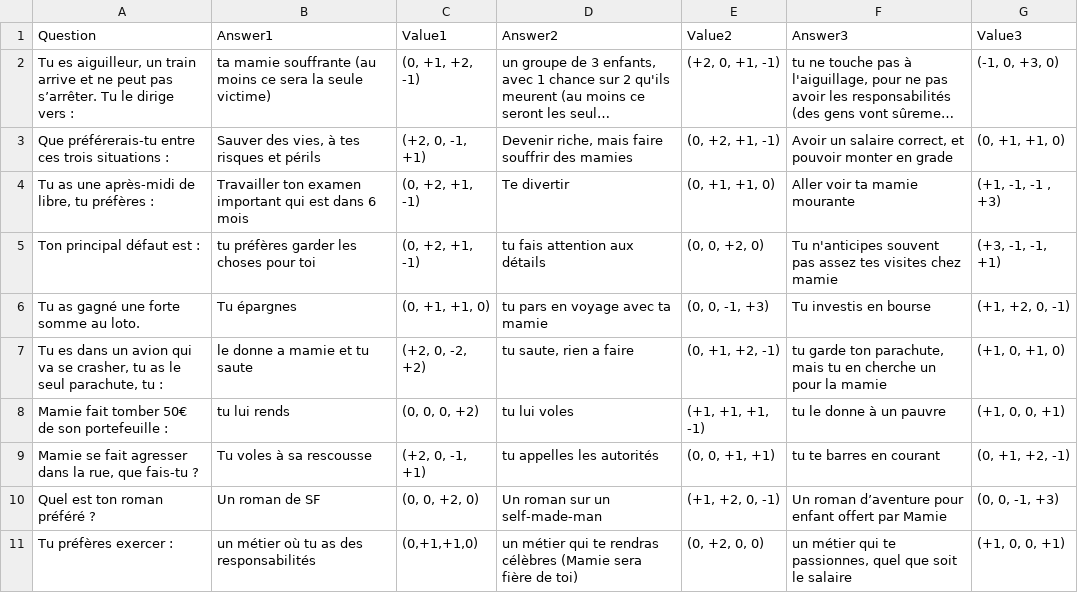
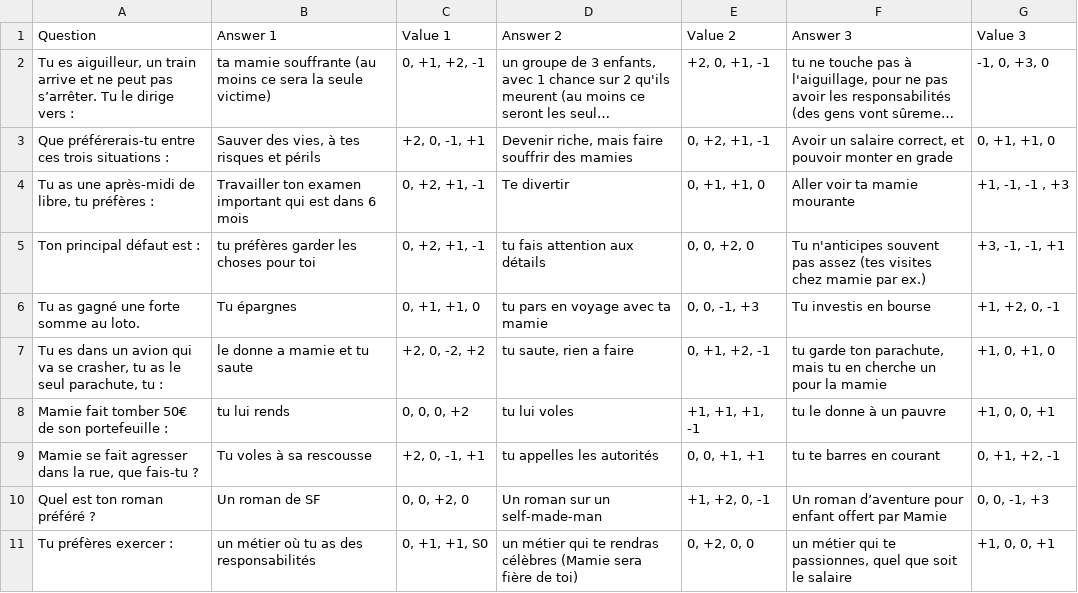
Before and after one commit to Fismoto/Choixpeau_Magique, a CSV file: Questions.csv, drawn as a sheet; long unchanged cells end in …; the diff names each change by its address in the sheet, - before the commit and + after, or states it on an @@ line.

```diff
--- a/Questions.csv
+++ b/Questions.csv
-B1: Answer1
+B1: Answer 1
-C1: Value1
+C1: Value 1
-D1: Answer2
+D1: Answer 2
-E1: Value2
+E1: Value 2
-F1: Answer3
+F1: Answer 3
-G1: Value3
+G1: Value 3
-C2 (Value 1): (0, +1, +2, -1)
+C2 (Value 1): 0, +1, +2, -1
-E2 (Value 2): (+2, 0, +1, -1)
+E2 (Value 2): +2, 0, +1, -1
-G2 (Value 3): (-1, 0, +3, 0)
+G2 (Value 3): -1, 0, +3, 0
-C3 (Value 1): (+2, 0, -1, +1)
+C3 (Value 1): +2, 0, -1, +1
-E3 (Value 2): (0, +2, +1, -1)
+E3 (Value 2): 0, +2, +1, -1
-G3 (Value 3): (0, +1, +1, 0)
+G3 (Value 3): 0, +1, +1, 0
-C4:C5 (Value 1): (0, +2, +1, -1)
+C4:C5 (Value 1): 0, +2, +1, -1
-E4 (Value 2): (0, +1, +1, 0)
+E4 (Value 2): 0, +1, +1, 0
-G4 (Value 3): (+1, -1, -1 , +3)
+G4 (Value 3): +1, -1, -1 , +3
-E5 (Value 2): (0, 0, +2, 0)
+E5 (Value 2): 0, 0, +2, 0
-F5 (Answer 3): …pas assez tes visites chez mamie
+F5 (Answer 3): …pas assez (tes visites chez mamie par ex.)
-G5 (Value 3): (+3, -1, -1, +1)
+G5 (Value 3): +3, -1, -1, +1
-C6 (Value 1): (0, +1, +1, 0)
+C6 (Value 1): 0, +1, +1, 0
-E6 (Value 2): (0, 0, -1, +3)
+E6 (Value 2): 0, 0, -1, +3
-G6 (Value 3): (+1, +2, 0, -1)
+G6 (Value 3): +1, +2, 0, -1
-C7 (Value 1): (+2, 0, -2, +2)
+C7 (Value 1): +2, 0, -2, +2
-E7 (Value 2): (0, +1, +2, -1)
+E7 (Value 2): 0, +1, +2, -1
-G7 (Value 3): (+1, 0, +1, 0)
+G7 (Value 3): +1, 0, +1, 0
-C8 (Value 1): (0, 0, 0, +2)
+C8 (Value 1): 0, 0, 0, +2
-E8 (Value 2): (+1, +1, +1, -1)
+E8 (Value 2): +1, +1, +1, -1
-G8 (Value 3): (+1, 0, 0, +1)
+G8 (Value 3): +1, 0, 0, +1
-C9 (Value 1): (+2, 0, -1, +1)
+C9 (Value 1): +2, 0, -1, +1
-E9 (Value 2): (0, 0, +1, +1)
+E9 (Value 2): 0, 0, +1, +1
-G9 (Value 3): (0, +1, +2, -1)
+G9 (Value 3): 0, +1, +2, -1
-C10 (Value 1): (0, 0, +2, 0)
+C10 (Value 1): 0, 0, +2, 0
-E10 (Value 2): (+1, +2, 0, -1)
+E10 (Value 2): +1, +2, 0, -1
-G10 (Value 3): (0, 0, -1, +3)
+G10 (Value 3): 0, 0, -1, +3
-C11 (Value 1): (0,+1,+1,0)
+C11 (Value 1): 0, +1, +1, S0
-E11 (Value 2): (0, +2, 0, 0)
+E11 (Value 2): 0, +2, 0, 0
-G11 (Value 3): (+1, 0, 0, +1)
+G11 (Value 3): +1, 0, 0, +1
```
Also changed, not shown: 3 other files.
